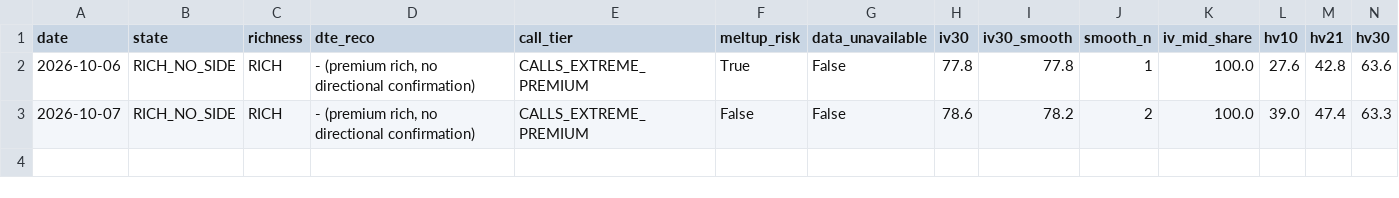
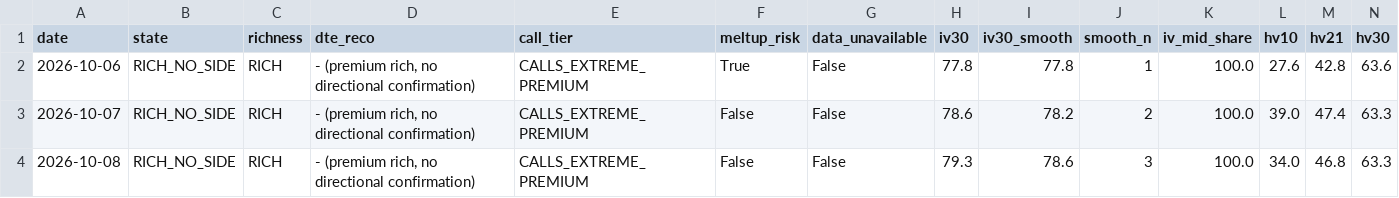
Before and after one commit to rellitch/mstr-overlay, a CSV file: asst_overlay_log.csv, drawn as a sheet; only a part is shown; rows hold the shown columns only; the diff names each change by its address in the sheet, - before the commit and + after, or states it on an @@ line.

```diff
--- a/asst_overlay_log.csv
+++ b/asst_overlay_log.csv
+row 4: 2026-10-08 | RICH_NO_SIDE | RICH | - (premium rich, no directional confirmation) | CALLS_EXTREME_PREMIUM | False | False | 79.3 | 78.6 | 3 | 100.0 | 34.0 | 46.8 | 63.3
```
Also changed, not shown: mstr_overlay_log.csv, 3 other files.
